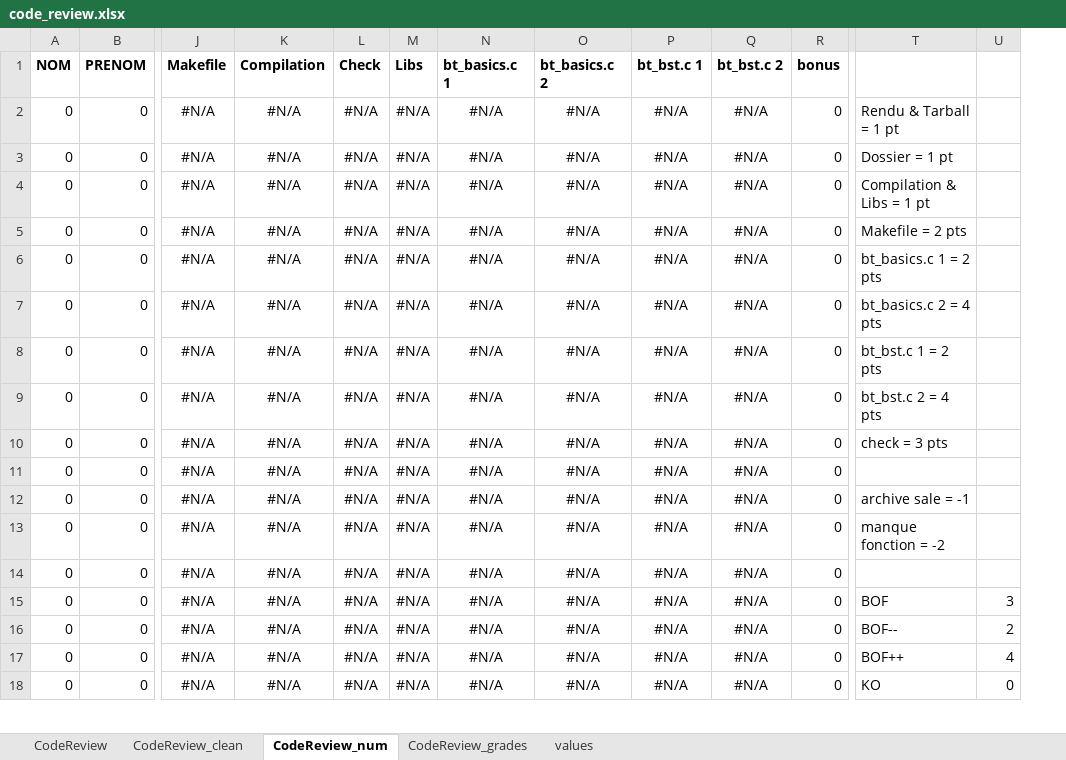
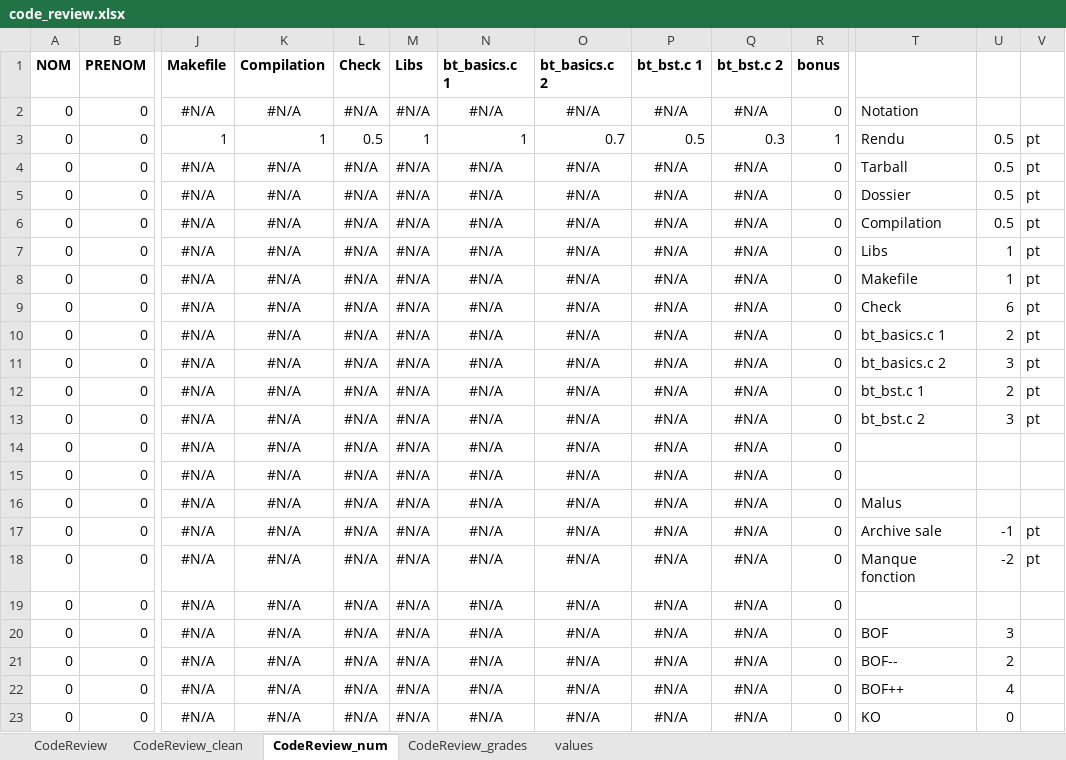
Before and after one commit to metalbobinou/courses, an Excel workbook: notes/code_review.xlsx, sheet CodeReview_num, drawn as a sheet; only a part is shown, gaps mark what is left out; values as stored, in another font and other column widths than the file's, no borders; addresses are those after the commit; rows hold the shown columns only; the diff covers the shown part only; the diff names each change by its address in the sheet, - before the commit and + after, or states it on an @@ line.

```diff
--- a/notes/code_review.xlsx (sheet CodeReview_num)
+++ b/notes/code_review.xlsx (sheet CodeReview_num)
+column V, rows 5-6: pt | pt; rows 8-13: all pt
-T2: Rendu & Tarball = 1 pt
+T2: Notation
+row 3: 0 | 0 | 1 | 1 | 0.5 | 1 | 1 | 0.7 | 0.5 | 0.3 | 1 | Rendu | 0.5 | pt
+row 4: 0 | 0 | #N/A | #N/A | #N/A | #N/A | #N/A | #N/A | #N/A | #N/A | 0 | Tarball | 0.5 | pt
-T5: Dossier = 1 pt
+T5: Dossier
-U5:U6: (empty)
+U5:U6: 0.5
-T6: Compilation & Libs = 1 pt
+T6: Compilation
+row 7: 0 | 0 | #N/A | #N/A | #N/A | #N/A | #N/A | #N/A | #N/A | #N/A | 0 | Libs | 1 | pt
-T8: Makefile = 2 pts
+T8: Makefile
-U8: (empty)
+U8: 1
-T9: bt_basics.c 1 = 2 pts
+T9: Check
-U9: (empty)
+U9: 6
-T10: bt_basics.c 2 = 4 pts
+T10: bt_basics.c 1
-U10: (empty)
+U10: 2
-T11: bt_bst.c 1 = 2 pts
+T11: bt_basics.c 2
-U11: (empty)
+U11: 3
-T12: bt_bst.c 2 = 4 pts
+T12: bt_bst.c 1
-U12: (empty)
+U12: 2
-T13: check = 3 pts
+T13: bt_bst.c 2
-U13: (empty)
+U13: 3
-T15: archive sale = -1
+T15: (empty)
-T16: manque fonction = -2
+T16: Malus
+row 17: 0 | 0 | #N/A | #N/A | #N/A | #N/A | #N/A | #N/A | #N/A | #N/A | 0 | Archive sale | -1 | pt
+row 18: 0 | 0 | #N/A | #N/A | #N/A | #N/A | #N/A | #N/A | #N/A | #N/A | 0 | Manque fonction | -2 | pt
```
Also changed, not shown: 18 added rows elsewhere in this sheet, sheet CodeReview_grades, sheet CodeReview_clean, sheet values, sheet CodeReview, formulas that keep their value.
